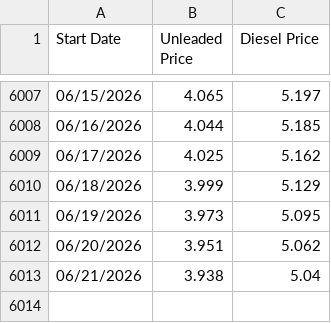
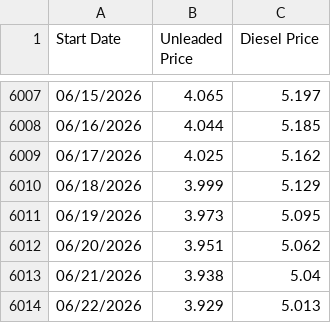
Before and after one commit to susiewebb/gas-prices, a CSV file: aaa-nat-gas-prices.csv, drawn as a sheet; only a part is shown, gaps mark what is left out; the diff names each change by its address in the sheet, - before the commit and + after, or states it on an @@ line.

```diff
--- a/aaa-nat-gas-prices.csv
+++ b/aaa-nat-gas-prices.csv
+row 6014: 06/22/2026 | 3.929 | 5.013
```
Also changed, not shown: CA-EV-prices.csv, gas_data_log.csv.
